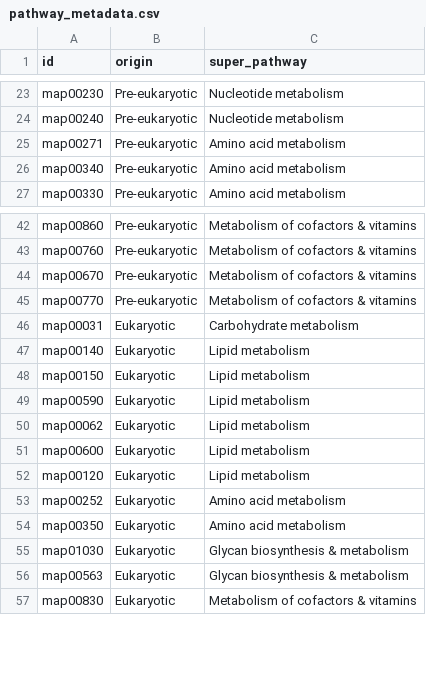
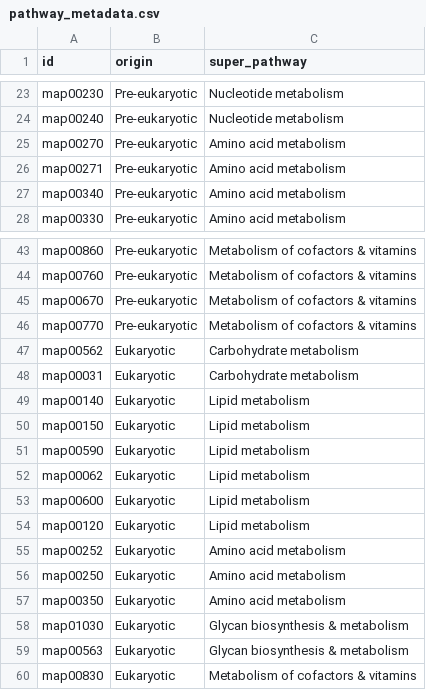
Before and after one commit to jeppevdl/Assembly_Theory, a CSV file: GEMs/data/reactions/pathway_metadata.csv, drawn as a sheet; only a part is shown, gaps mark what is left out; the diff names each change by its address in the sheet, - before the commit and + after, or states it on an @@ line.

```diff
--- a/GEMs/data/reactions/pathway_metadata.csv
+++ b/GEMs/data/reactions/pathway_metadata.csv
+row 25: map00270 | Pre-eukaryotic | Amino acid metabolism
+row 47: map00562 | Eukaryotic | Carbohydrate metabolism
+row 56: map00250 | Eukaryotic | Amino acid metabolism
```
Also changed, not shown: GEMs/data/reactions/pathway_stats.csv, 16 other files.
